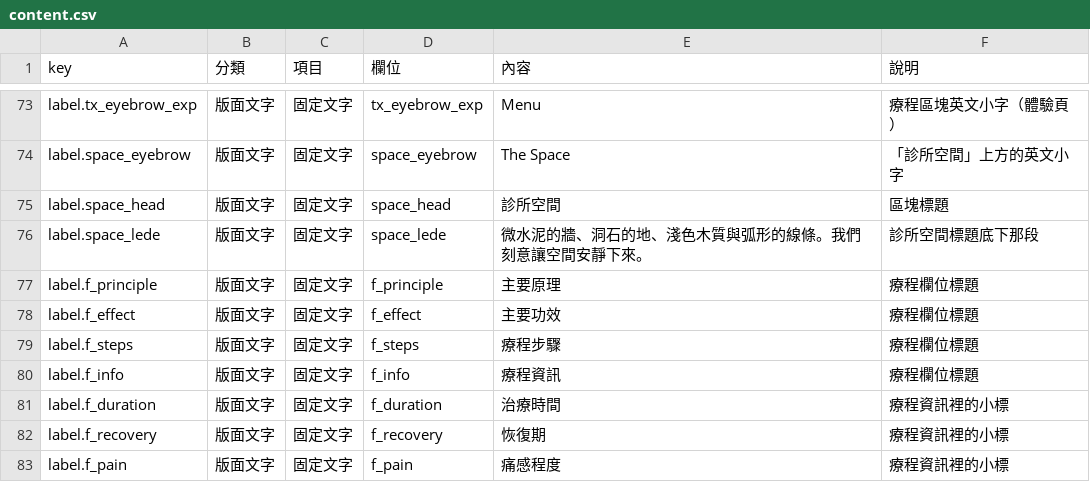
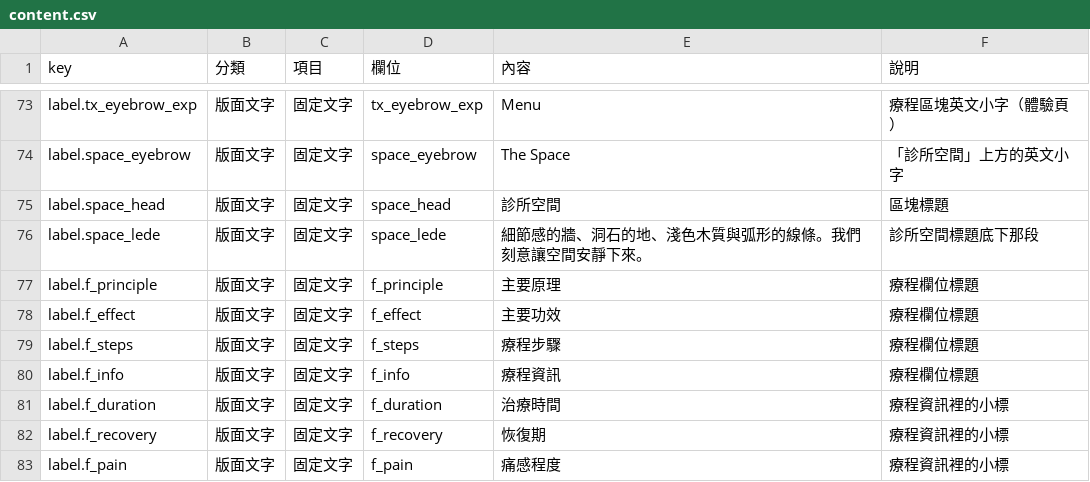
Before and after one commit to tsiyochen/daana_test, a CSV file: sheand-kol/content.csv, drawn as a sheet; only a part is shown, gaps mark what is left out; the diff covers the shown part only.

```diff
--- a/sheand-kol/content.csv
+++ b/sheand-kol/content.csv
@@ -76,3 +76,3 @@ label.space_eyebrow,版面文字,固定文字,space_eyebrow,The Space,「診所
 label.space_head,版面文字,固定文字,space_head,診所空間,區塊標題
-label.space_lede,版面文字,固定文字,space_lede,微水泥的牆、洞石的地、淺色木質與弧形的線條。我們刻意讓空間安靜下來。,診所空間標題底下那段
+label.space_lede,版面文字,固定文字,space_lede,細節感的牆、洞石的地、淺色木質與弧形的線條。我們刻意讓空間安靜下來。,診所空間標題底下那段
 label.f_principle,版面文字,固定文字,f_principle,主要原理,療程欄位標題
```
Also changed, not shown: 10 edited cells elsewhere in this file, 3 other files.
